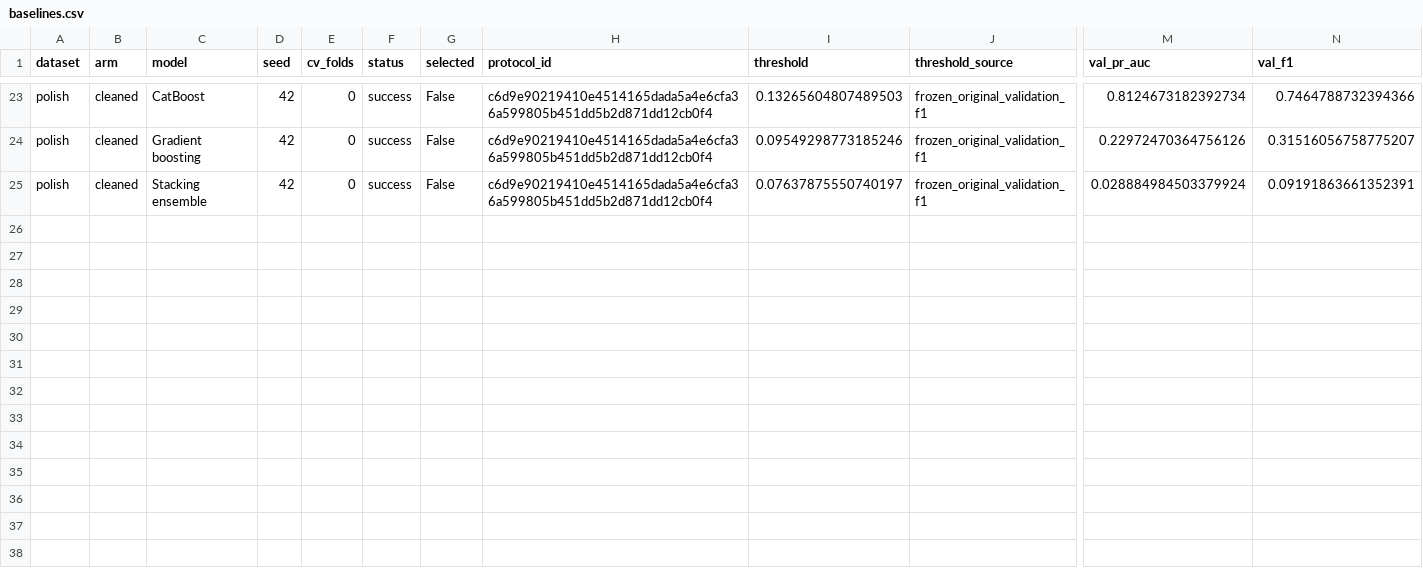
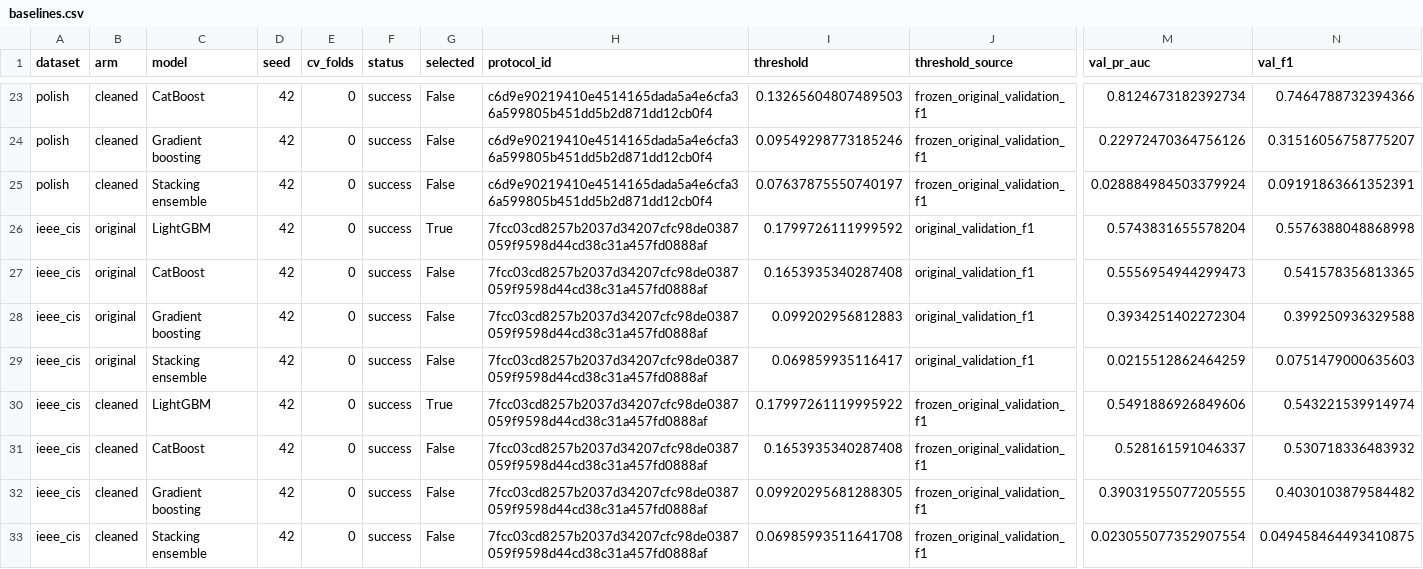
Before and after one commit to Columbia-DS-Capstone/Data-Science-Capstone-Project, a CSV file: results/baselines.csv, drawn as a sheet; only a part is shown, gaps mark what is left out; rows hold the shown columns only; the diff names each change by its address in the sheet, - before the commit and + after, or states it on an @@ line.

Commit message:
Complete IEEE-CIS baseline handoff

```diff
--- a/results/baselines.csv
+++ b/results/baselines.csv
+row 26: ieee_cis | original | LightGBM | 42 | 0 | success | True | 7fcc03cd8257b2037d34207cfc98de0387059f9598d44cd38c31a457fd0888af | 0.1799726111999592 | original_validation_f1 | 0.5743831655578204 | 0.5576388048868998
+row 27: ieee_cis | original | CatBoost | 42 | 0 | success | False | 7fcc03cd8257b2037d34207cfc98de0387059f9598d44cd38c31a457fd0888af | 0.1653935340287408 | original_validation_f1 | 0.5556954944299473 | 0.541578356813365
+row 28: ieee_cis | original | Gradient boosting | 42 | 0 | success | False | 7fcc03cd8257b2037d34207cfc98de0387059f9598d44cd38c31a457fd0888af | 0.099202956812883 | original_validation_f1 | 0.3934251402272304 | 0.399250936329588
+row 29: ieee_cis | original | Stacking ensemble | 42 | 0 | success | False | 7fcc03cd8257b2037d34207cfc98de0387059f9598d44cd38c31a457fd0888af | 0.069859935116417 | original_validation_f1 | 0.0215512862464259 | 0.0751479000635603
+row 30: ieee_cis | cleaned | LightGBM | 42 | 0 | success | True | 7fcc03cd8257b2037d34207cfc98de0387059f9598d44cd38c31a457fd0888af | 0.17997261119995922 | frozen_original_validation_f1 | 0.5491886926849606 | 0.543221539914974
+row 31: ieee_cis | cleaned | CatBoost | 42 | 0 | success | False | 7fcc03cd8257b2037d34207cfc98de0387059f9598d44cd38c31a457fd0888af | 0.1653935340287408 | frozen_original_validation_f1 | 0.528161591046337 | 0.530718336483932
+row 32: ieee_cis | cleaned | Gradient boosting | 42 | 0 | success | False | 7fcc03cd8257b2037d34207cfc98de0387059f9598d44cd38c31a457fd0888af | 0.09920295681288305 | frozen_original_validation_f1 | 0.39031955077205555 | 0.4030103879584482
+row 33: ieee_cis | cleaned | Stacking ensemble | 42 | 0 | success | False | 7fcc03cd8257b2037d34207cfc98de0387059f9598d44cd38c31a457fd0888af | 0.06985993511641708 | frozen_original_validation_f1 | 0.023055077352907554 | 0.049458464493410875
```
Also changed, not shown: 9 other files.
